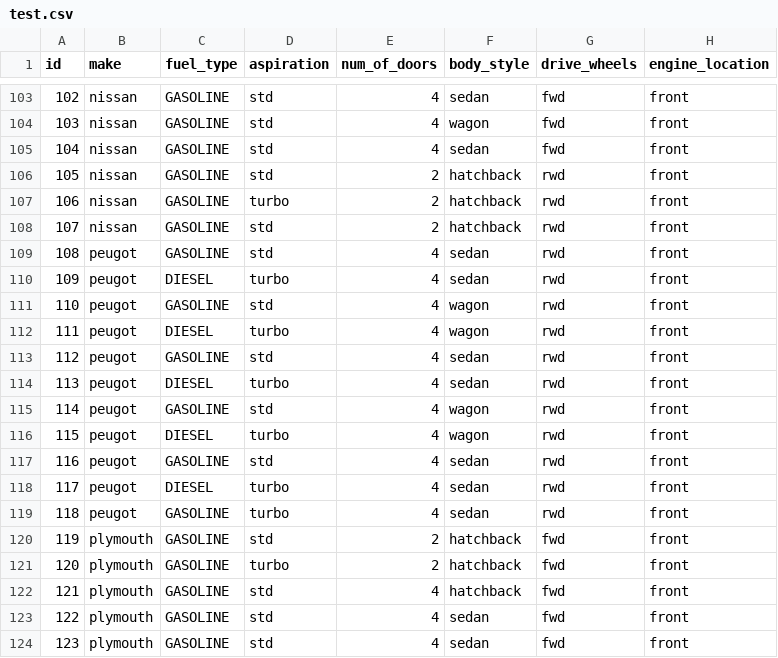
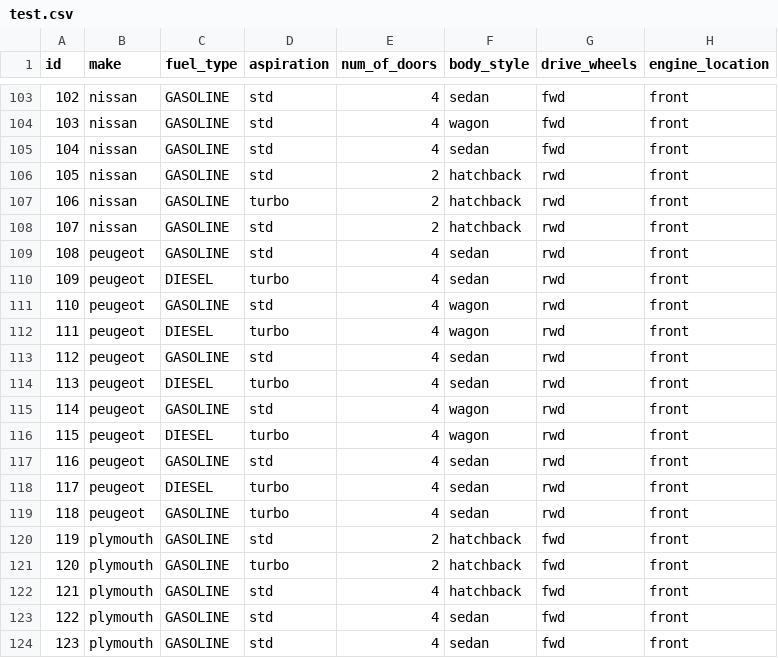
Before and after one commit to ivan1405/spring-jpa-specifications-demo, a CSV file: src/main/resources/db/test.csv, drawn as a sheet; only a part is shown, gaps mark what is left out; the diff names each change by its address in the sheet, - before the commit and + after, or states it on an @@ line.

Commit message:
added some tests to the controller, service and repository

```diff
--- a/src/main/resources/db/test.csv
+++ b/src/main/resources/db/test.csv
-B109:B119 (make): peugot
+B109:B119 (make): peugeot
```
Also changed, not shown: 4 other files.
